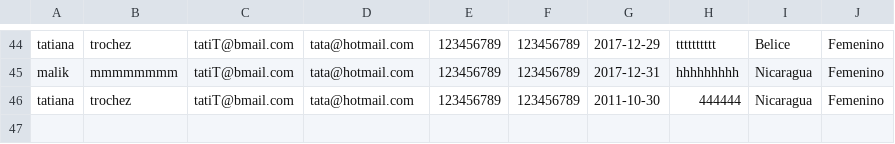
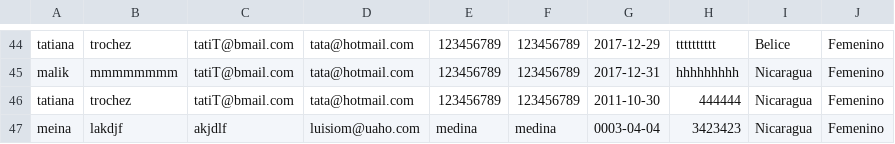
Before and after one commit to luisberto99/IS410-Boogle-Drive, a CSV file: data/usuariosRegistrados.csv, drawn as a sheet; only a part is shown, gaps mark what is left out; the diff names each change by its address in the sheet, - before the commit and + after, or states it on an @@ line.

```diff
--- a/data/usuariosRegistrados.csv
+++ b/data/usuariosRegistrados.csv
+row 47: meina | lakdjf | akjdlf | luisiom@uaho.com | medina | medina | 0003-04-04 | 3423423 | Nicaragua | Femenino
```
Also changed, not shown: 8 other files.
